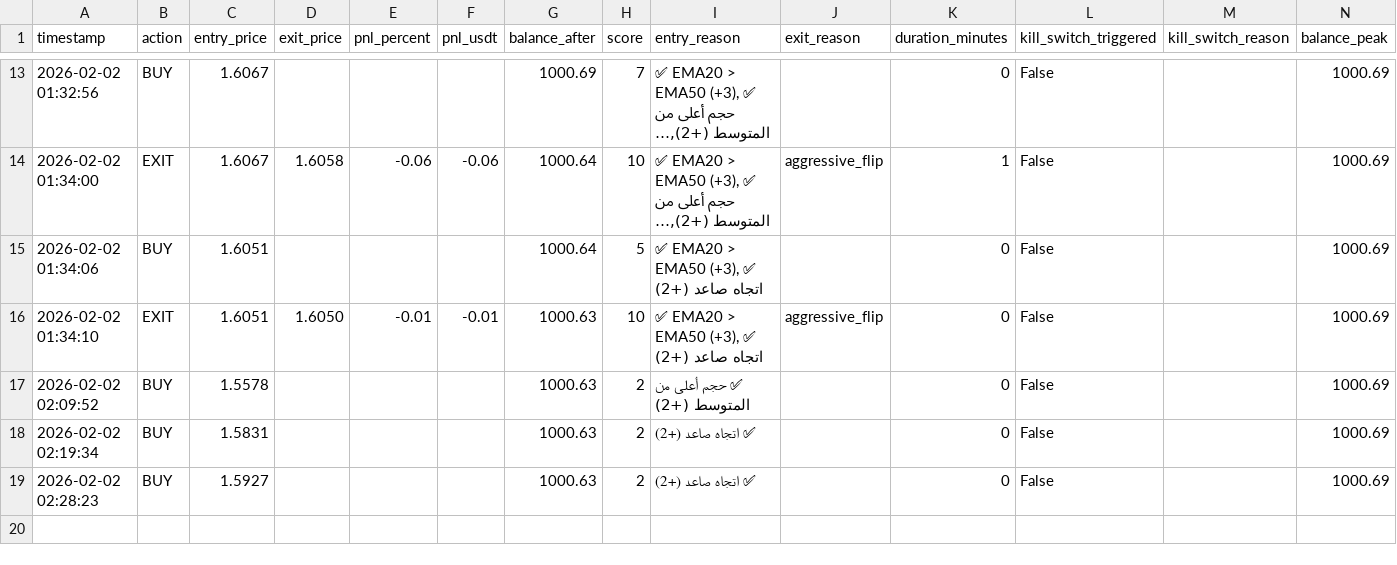
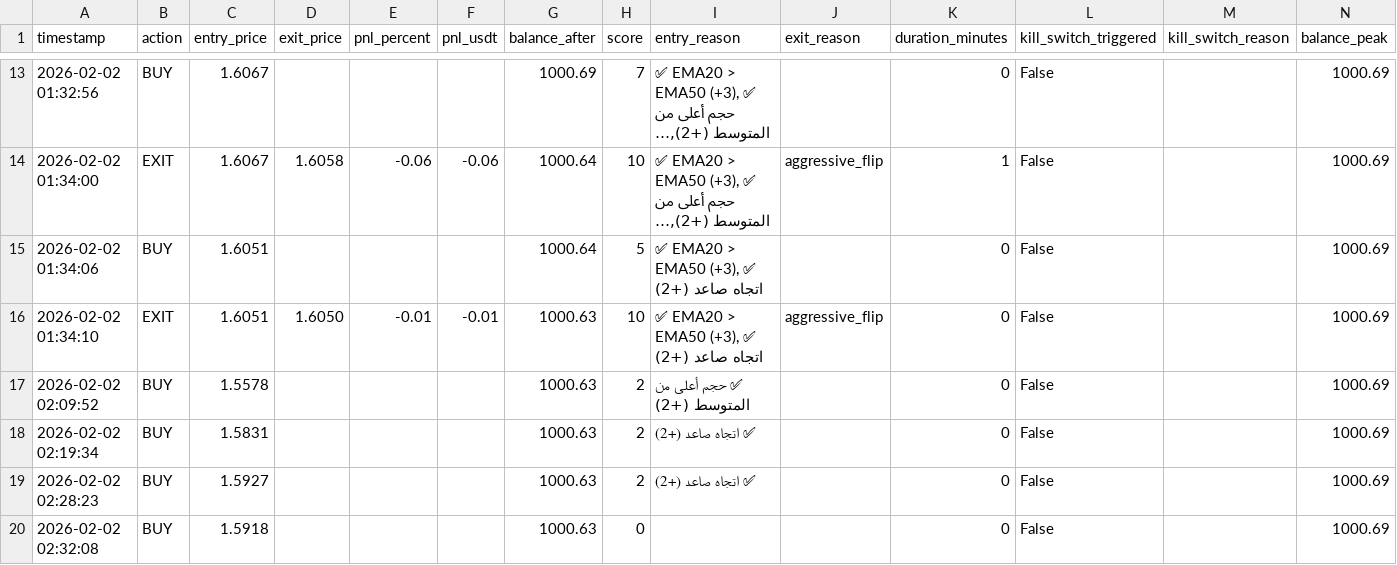
Before and after one commit to sam71Altman/xrp-trading, a CSV file: paper_trades.csv, drawn as a sheet; only a part is shown, gaps mark what is left out; long unchanged cells end in ….

```diff
--- a/paper_trades.csv
+++ b/paper_trades.csv
@@ -19 +19,2 @@ timestamp,action,entry_price,exit_price,pnl_percent,pnl_usdt,balance_after,score
 2026-02-02 02:28:23,BUY,1.5927,,,,1000.63,2,✅ اتجاه صاعد (+2),,0,False,,1000.69
+2026-02-02 02:32:08,BUY,1.5918,,,,1000.63,0,,,0,False,,1000.69
```
Also changed, not shown: trades.csv, 1 other file.
